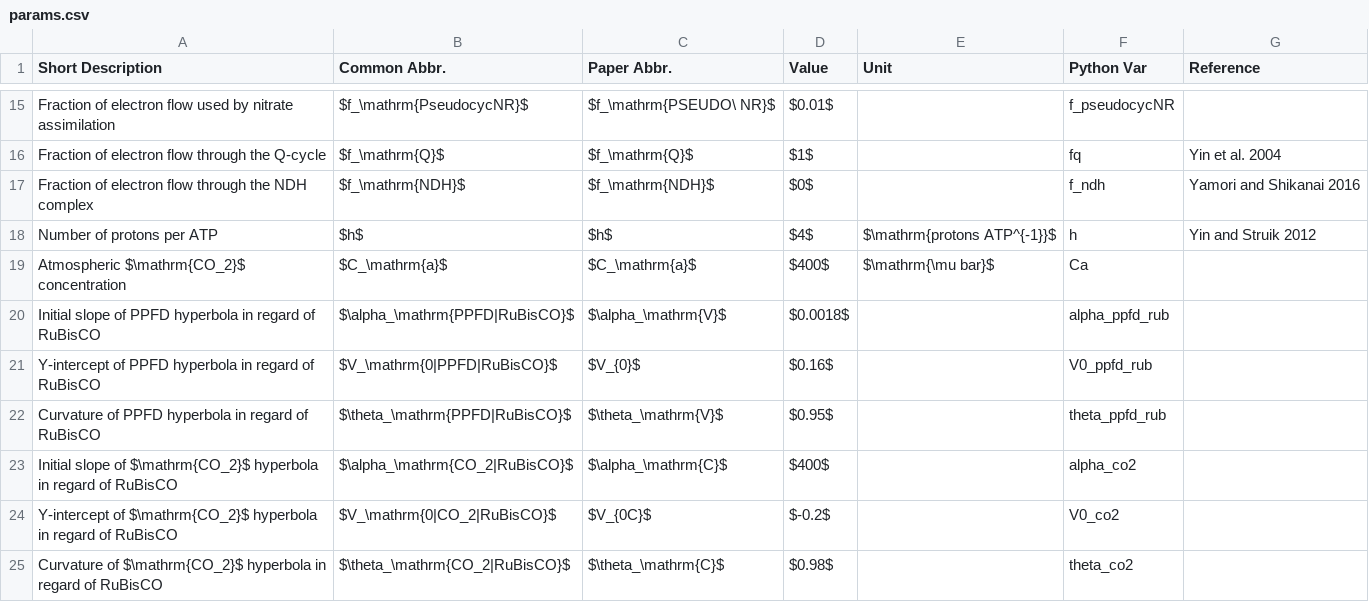
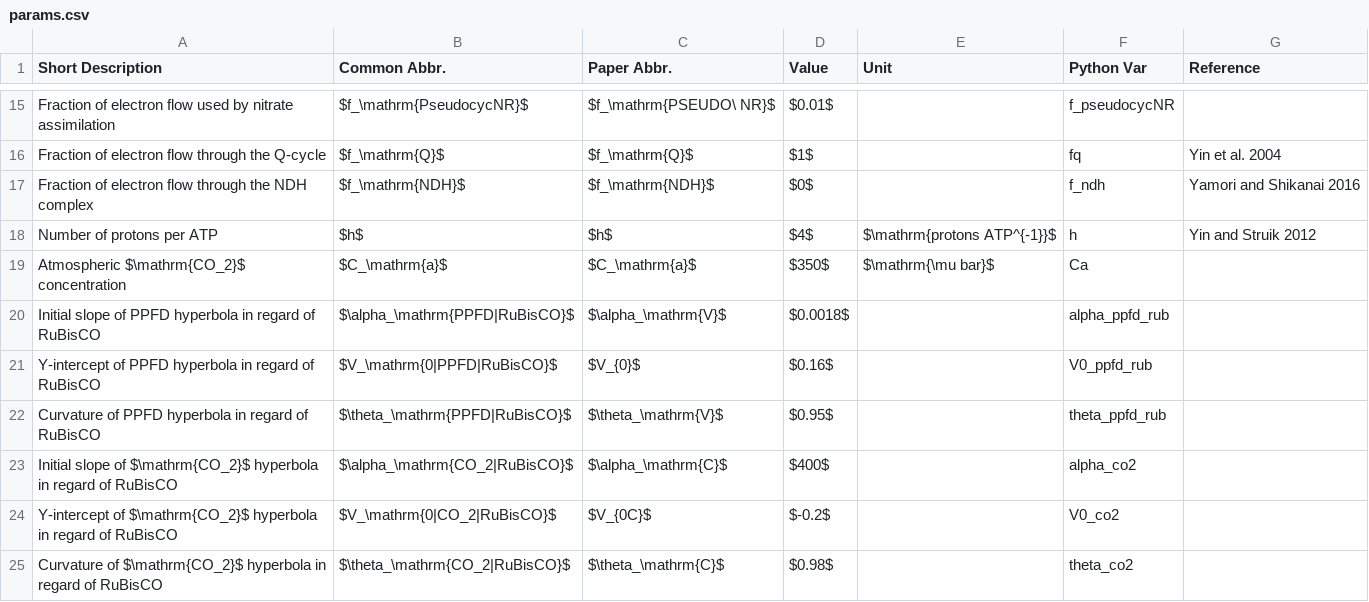
Before and after one commit to ElouenCorvest/GreenSloth, a CSV file: models/Bellasio2019/model_info/params.csv, drawn as a sheet; only a part is shown, gaps mark what is left out.

Commit message:
dev: chg: added bellasio2019 website page

```diff
--- a/models/Bellasio2019/model_info/params.csv
+++ b/models/Bellasio2019/model_info/params.csv
@@ -18,3 +18,3 @@ Fraction of electron flow through the NDH complex,$f_\mathrm{NDH}$,$f_\mathrm{ND
 Number of protons per ATP,$h$,$h$,$4$,$\mathrm{protons ATP^{-1}}$,h,Yin and Struik 2012
-Atmospheric $\mathrm{CO_2}$ concentration,$C_\mathrm{a}$,$C_\mathrm{a}$,$400$,$\mathrm{\mu bar}$,Ca,
+Atmospheric $\mathrm{CO_2}$ concentration,$C_\mathrm{a}$,$C_\mathrm{a}$,$350$,$\mathrm{\mu bar}$,Ca,
 Initial slope of PPFD hyperbola in regard of RuBisCO,$\alpha_\mathrm{PPFD|RuBisCO}$,$\alpha_\mathrm{V}$,$0.0018$,,alpha_ppfd_rub,
```
Also changed, not shown: 24 other files.
